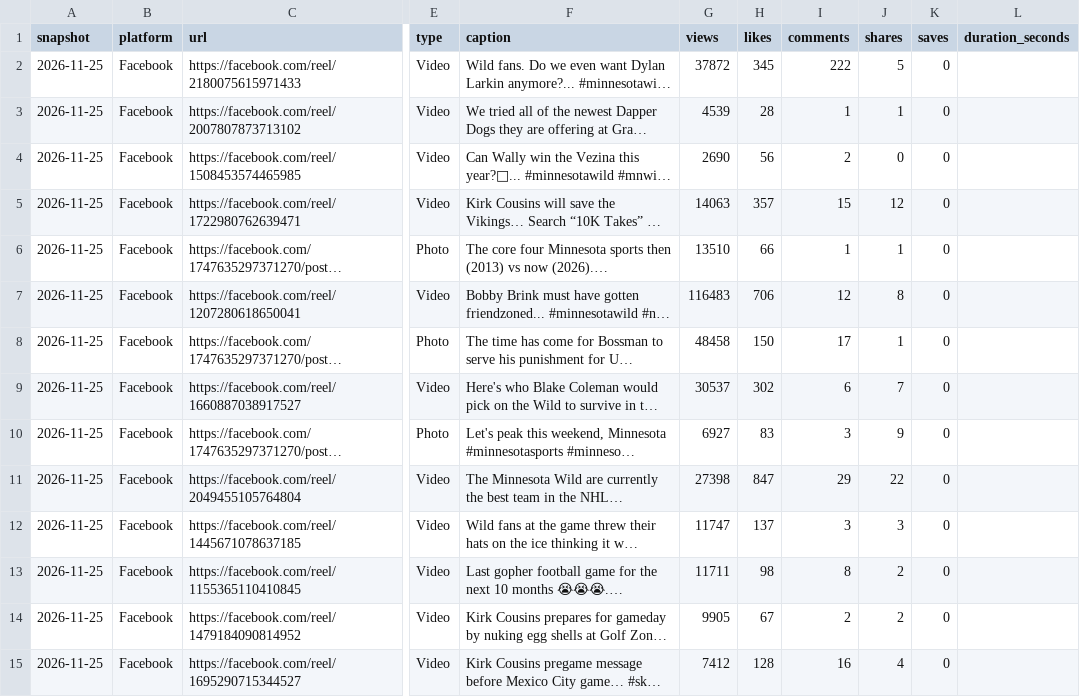
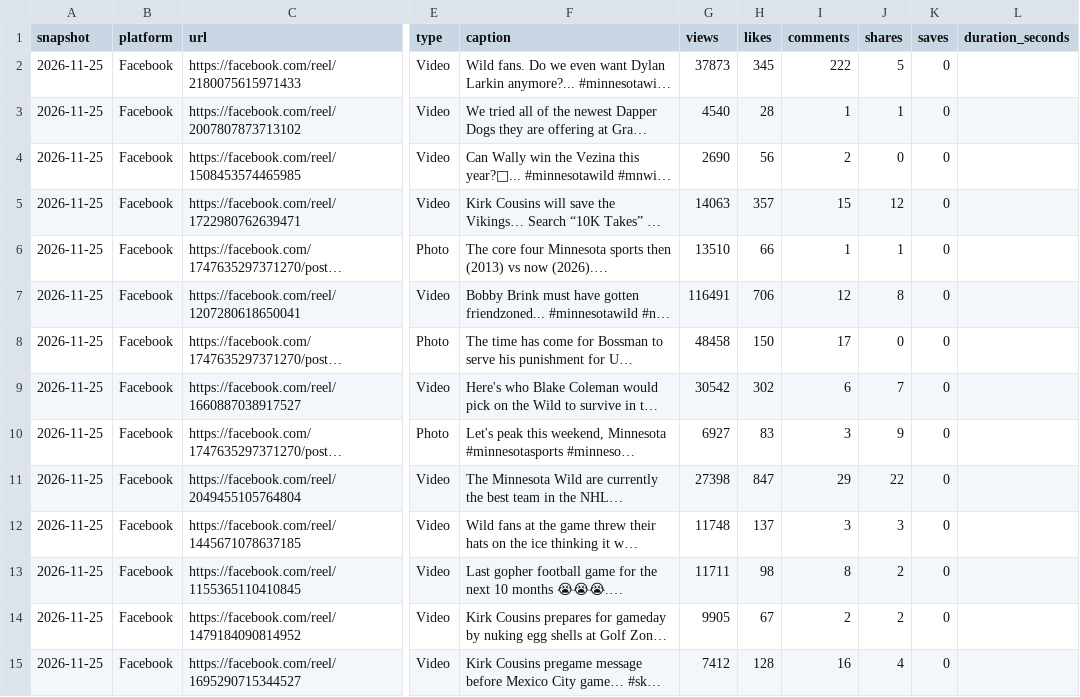
Before and after one commit to 10000takes/10k-hub, a CSV file: top_posts.csv, drawn as a sheet; only a part is shown, gaps mark what is left out; long unchanged cells end in …; the diff covers the shown part only; the diff names each change by its address in the sheet, - before the commit and + after, or states it on an @@ line.

Commit message:
Follower snapshot 2026-11-25

```diff
--- a/top_posts.csv
+++ b/top_posts.csv
-G2 (views): 37872
+G2 (views): 37873
-G3 (views): 4539
+G3 (views): 4540
-G7 (views): 116483
+G7 (views): 116491
-J8 (shares): 1
+J8 (shares): 0
-G9 (views): 30537
+G9 (views): 30542
-G12 (views): 11747
+G12 (views): 11748
```
Also changed, not shown: 55 edited cells elsewhere in this file, followers.csv, metrics.csv, 1 other file.
